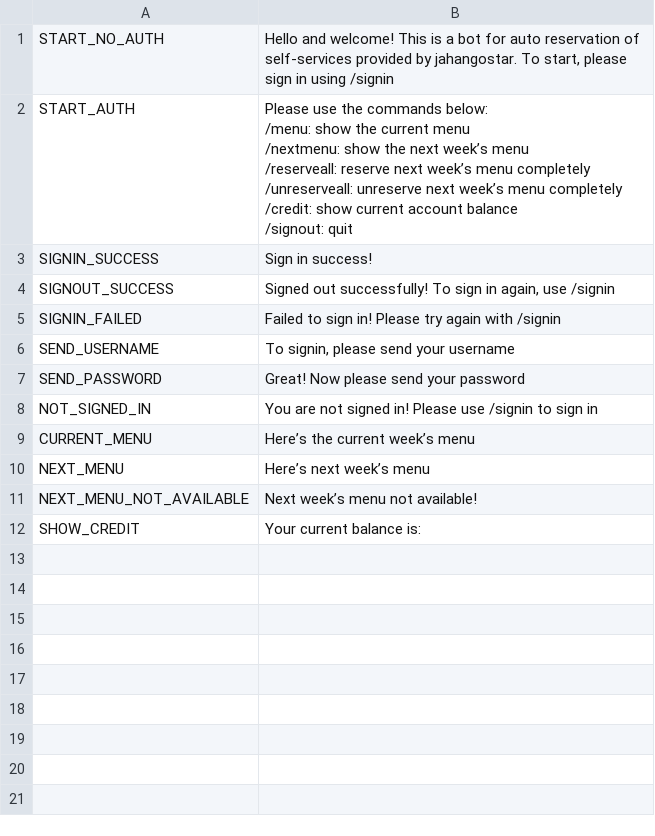
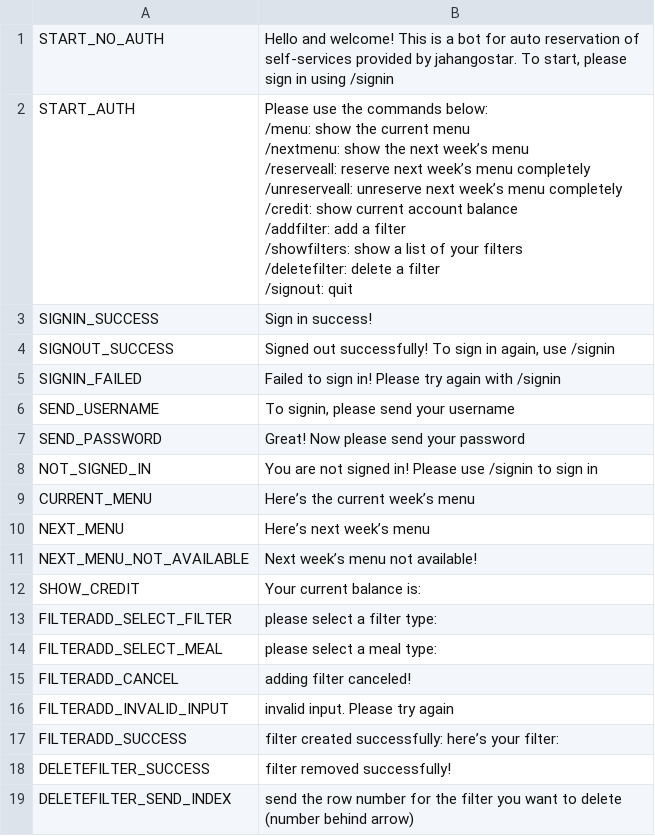
Before and after one commit to d00m514y3r/jahangostar-autoreserve, a CSV file: db/texts.csv, drawn as a sheet.

Commit message:
create filters module, move menu_filters into filters module, create add and remove handlers, fix assigning and loading filters to and from database, add inline button to apply filters on sent menu

```diff
--- a/db/texts.csv
+++ b/db/texts.csv
@@ -1,10 +1,13 @@
 START_NO_AUTH,"Hello and welcome! This is a bot for auto reservation of self-services provided by jahangostar. To start, please sign in using /signin"
-START_AUTH,"Please use the commands below:
-/menu: show the current menu
-/nextmenu: show the next week’s menu
-/reserveall: reserve next week’s menu completely
-/unreserveall: unreserve next week’s menu completely
-/credit: show current account balance
-
-/signout: quit"
+START_AUTH,"Please use the commands below:
+/menu: show the current menu
+/nextmenu: show the next week’s menu
+/reserveall: reserve next week’s menu completely
+/unreserveall: unreserve next week’s menu completely
+/credit: show current account balance
+/addfilter: add a filter
+/showfilters: show a list of your filters
+/deletefilter: delete a filter
+
+/signout: quit"
 SIGNIN_SUCCESS,Sign in success!
@@ -22 +25,9 @@ NEXT_MENU_NOT_AVAILABLE,"Next week’s menu not available!
 SHOW_CREDIT,Your current balance is:
+FILTERADD_SELECT_FILTER,please select a filter type:
+FILTERADD_SELECT_MEAL,please select a meal type:
+FILTERADD_CANCEL,adding filter canceled!
+FILTERADD_INVALID_INPUT,invalid input. Please try again
+FILTERADD_SUCCESS,"filter created successfully: here’s your filter:
+"
+DELETEFILTER_SUCCESS,filter removed successfully!
+DELETEFILTER_SEND_INDEX,send the row number for the filter you want to delete (number behind arrow)
```
Also changed, not shown: 11 other files.
